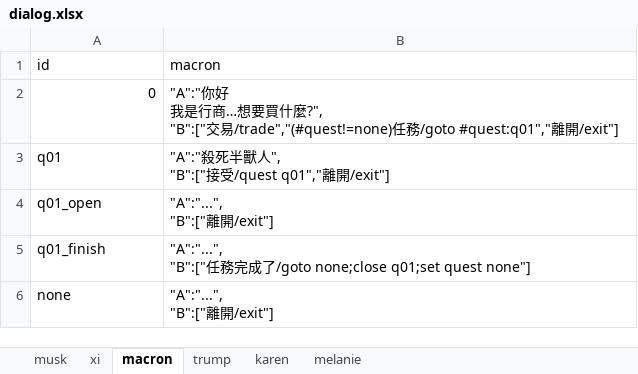
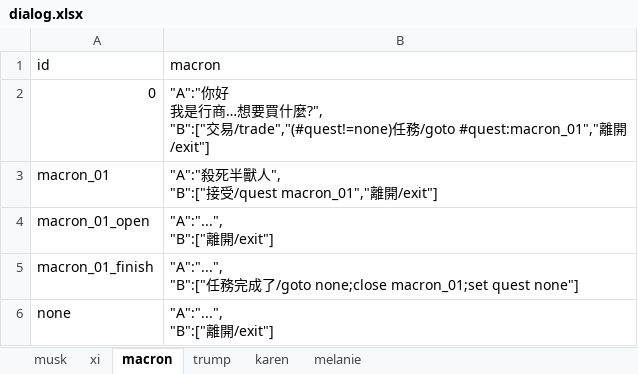
Before and after one commit to bwm0822/game_02, an Excel workbook: xls/dialog.xlsx, sheet macron, drawn as a sheet; values as stored, in another font and other column widths than the file's, no borders; removed rows and columns are numbered as before the commit, all else as after; ↵ is a line break in a cell; the diff names each change by its address in the sheet, - before the commit and + after, or states it on an @@ line.

```diff
--- a/xls/dialog.xlsx (sheet macron)
+++ b/xls/dialog.xlsx (sheet macron)
-B2 (macron): …務/goto #quest:q01","離開…
+B2 (macron): …務/goto #quest:macron_01","離開…
-row 3: q01 | "A":"殺死半獸人", ↵ "B":["接受/quest q01","離開/exit"]
+row 3: macron_01 | "A":"殺死半獸人", ↵ "B":["接受/quest macron_01","離開/exit"]
-A4 (id): q01_open
+A4 (id): macron_01_open
-row 5: q01_finish | "A":"...", ↵ "B":["任務完成了/goto none;close q01;set quest none"]
+row 5: macron_01_finish | "A":"...", ↵ "B":["任務完成了/goto none;close macron_01;set quest none"]
```
Also changed, not shown: sheet trump, sheet karen, sheet melanie, sheet musk, sheet xi, xls/quest.xlsx, 28 other files.
